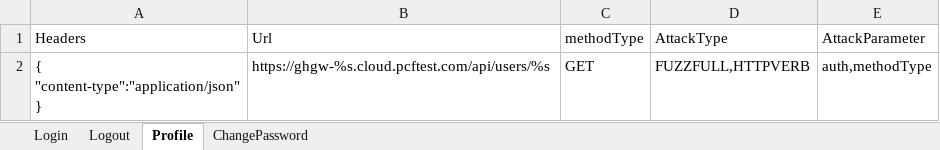
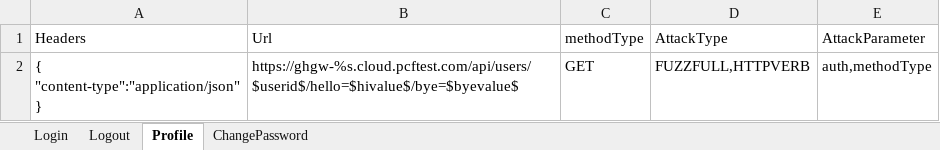
Before and after one commit to mushtaque87/SecurityTesting, an Excel workbook: mooncore-Security/Datas/MUS.xlsx, sheet Profile, drawn as a sheet; values as stored, in another font and other column widths than the file's, no borders; the diff names each change by its address in the sheet, - before the commit and + after, or states it on an @@ line.

```diff
--- a/mooncore-Security/Datas/MUS.xlsx (sheet Profile)
+++ b/mooncore-Security/Datas/MUS.xlsx (sheet Profile)
-B2: https://ghgw-%s.cloud.pcftest.com/api/users/%s
+B2: https://ghgw-%s.cloud.pcftest.com/api/users/$userid$/hello=$hivalue$/bye=$byevalue$
```
Also changed, not shown: sheet Logout, sheet ChangePassword, 21 other files.
